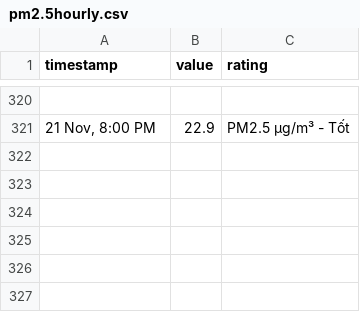
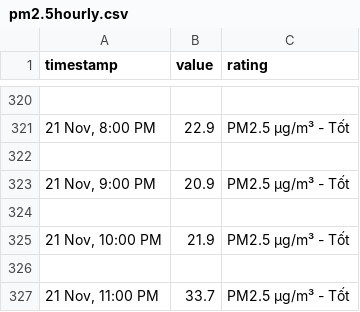
Before and after one commit to quandum/hcm_air_quality, a CSV file: data/Ap Xuan Thoi Dong 2/pm2.5hourly.csv, drawn as a sheet; only a part is shown, gaps mark what is left out; the diff names each change by its address in the sheet, - before the commit and + after, or states it on an @@ line.

Commit message:
update data

```diff
--- a/data/Ap Xuan Thoi Dong 2/pm2.5hourly.csv
+++ b/data/Ap Xuan Thoi Dong 2/pm2.5hourly.csv
+row 322: (empty)
+row 323: 21 Nov, 9:00 PM | 20.9 | PM2.5 µg/m³ - Tốt
+row 324: (empty)
+row 325: 21 Nov, 10:00 PM | 21.9 | PM2.5 µg/m³ - Tốt
+row 326: (empty)
+row 327: 21 Nov, 11:00 PM | 33.7 | PM2.5 µg/m³ - Tốt
```
Also changed, not shown: data/Diamond Island/pm2.5hourly.csv, data/IQAir Showroom - Saigon Pearl - Outdoor Air Quality Monitoring Station/pm2.5hourly.csv, 35 other files.
